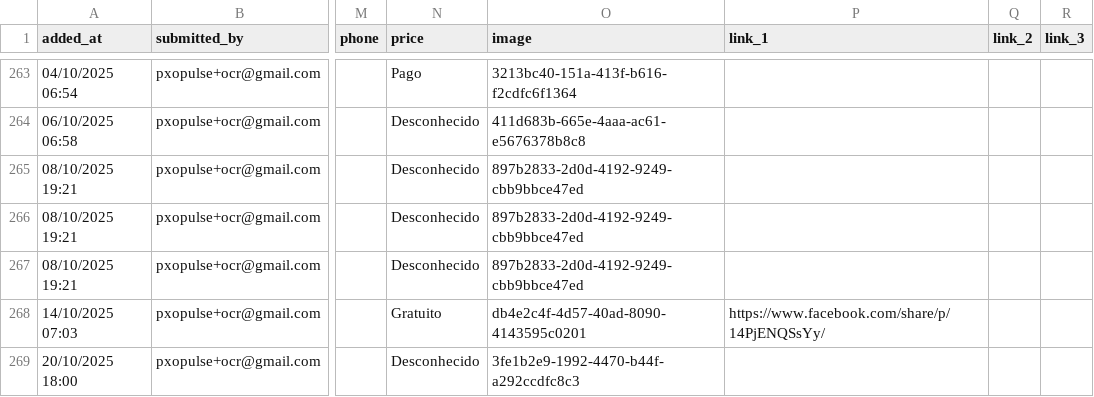
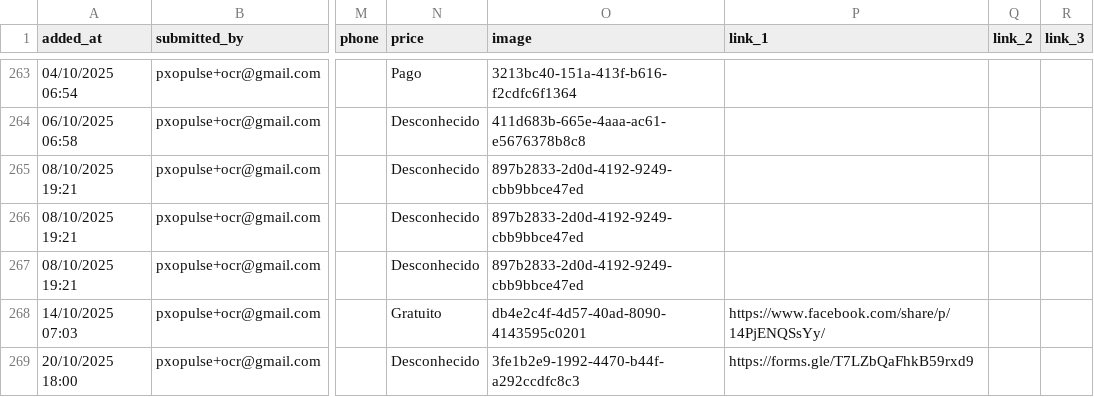
Before and after one commit to zewelor/ps_events, a CSV file: events.csv, drawn as a sheet; only a part is shown, gaps mark what is left out; the diff names each change by its address in the sheet, - before the commit and + after, or states it on an @@ line.

```diff
--- a/events.csv
+++ b/events.csv
-P269 (link_1): (empty)
+P269 (link_1): https://forms.gle/T7LZbQaFhkB59rxd9
```
